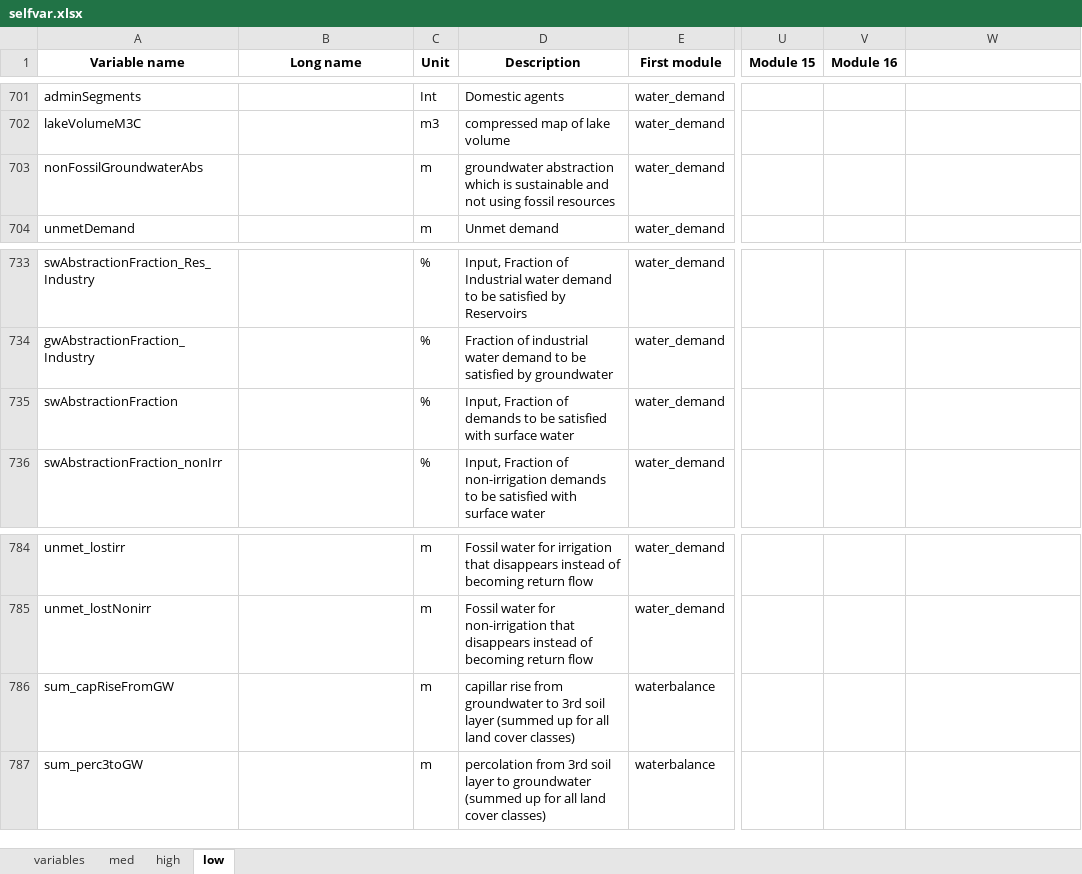
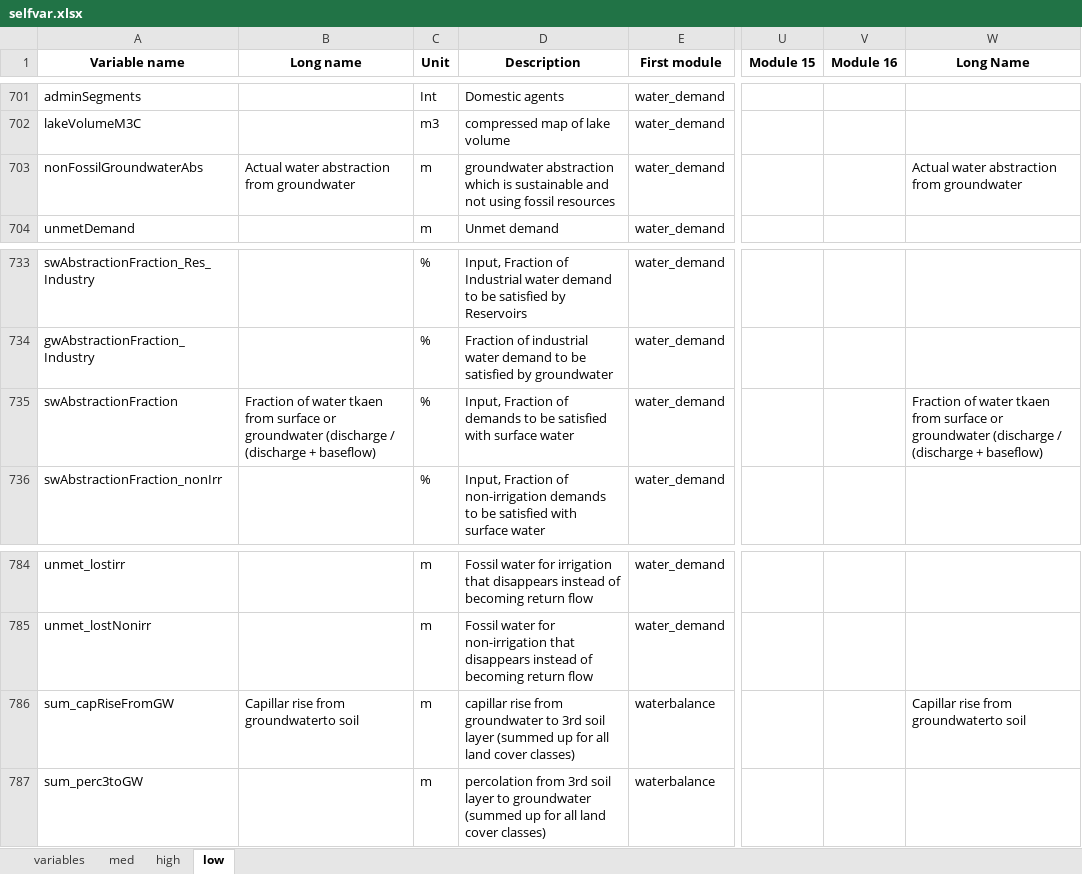
Before and after one commit to EmilioMariaNP/CWatM_emnp, an Excel workbook: cwatm/variable_documentation/selfvar.xlsx, sheet low, drawn as a sheet; only a part is shown, gaps mark what is left out; values as stored, in another font and other column widths than the file's, no borders; the diff covers the shown part only; the diff names each change by its address in the sheet, - before the commit and + after, or states it on an @@ line.

```diff
--- a/cwatm/variable_documentation/selfvar.xlsx (sheet low)
+++ b/cwatm/variable_documentation/selfvar.xlsx (sheet low)
-W1: (empty)
+W1: Long Name
-B703 (Long name): (empty)
+B703 (Long name): Actual water abstraction from groundwater
-W703 (Long Name): (empty)
+W703 (Long Name): Actual water abstraction from groundwater
-B735 (Long name): (empty)
+B735 (Long name): Fraction of water tkaen from surface or groundwater (discharge / (discharge + baseflow)
-W735 (Long Name): (empty)
+W735 (Long Name): Fraction of water tkaen from surface or groundwater (discharge / (discharge + baseflow)
-B786 (Long name): (empty)
+B786 (Long name): Capillar rise from groundwaterto soil
-W786 (Long Name): (empty)
+W786 (Long Name): Capillar rise from groundwaterto soil
```
Also changed, not shown: 68 edited cells elsewhere in this sheet, sheet variables, sheet med, sheet high, 1 other file.
